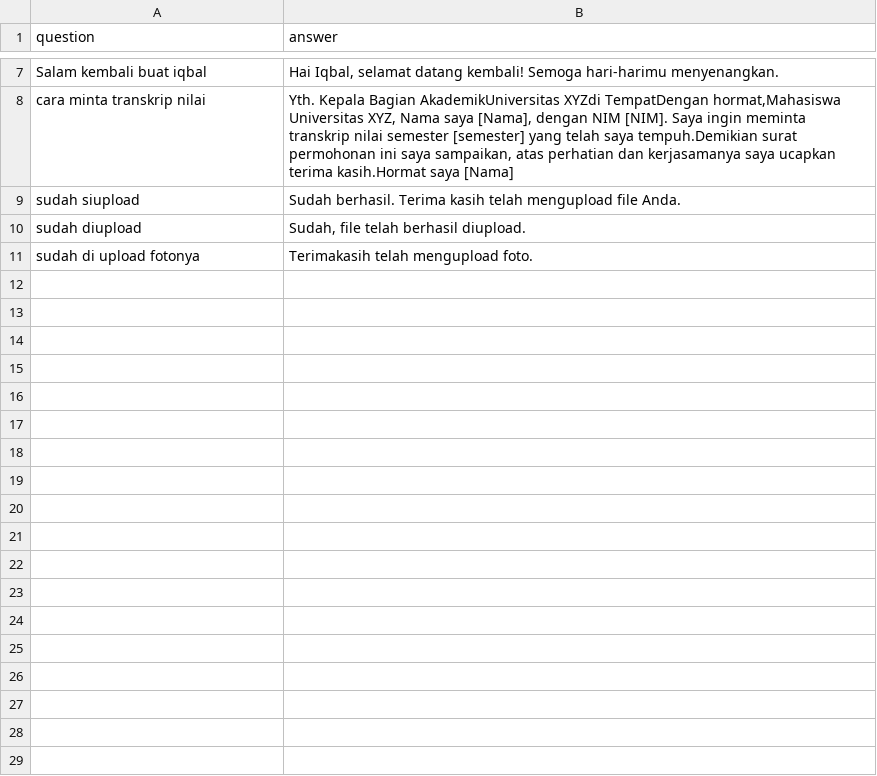
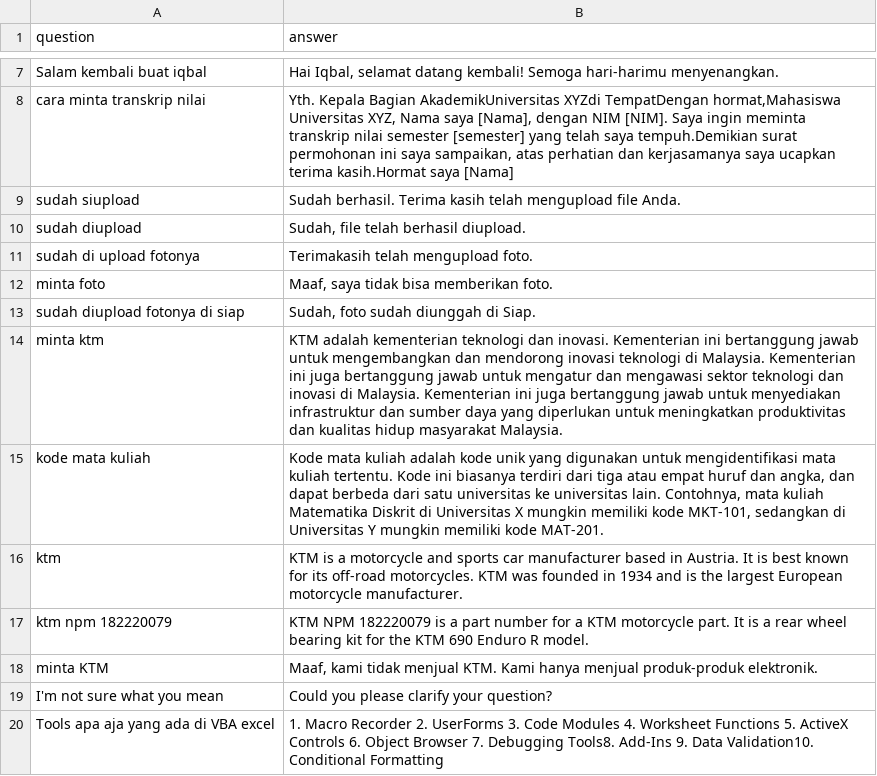
Before and after one commit to anakilang-ai/clean-dan-validasi-data, a CSV file: dataset/gilar-dataset/lar-clean.csv, drawn as a sheet; only a part is shown, gaps mark what is left out; the diff names each change by its address in the sheet, - before the commit and + after, or states it on an @@ line.

Commit message:
commit

```diff
--- a/dataset/gilar-dataset/lar-clean.csv
+++ b/dataset/gilar-dataset/lar-clean.csv
+row 12: minta foto | Maaf, saya tidak bisa memberikan foto.
+row 13: sudah diupload fotonya di siap | Sudah, foto sudah diunggah di Siap.
+row 14: minta ktm | KTM adalah kementerian teknologi dan inovasi. Kementerian ini bertanggung jawab untuk mengembangkan dan mendorong inovasi teknologi di Malaysia. Kementerian ini juga bertanggung jawab untuk mengatur dan mengawasi sektor teknologi dan inovasi di Malaysia. Kementerian ini juga bertanggung jawab untuk menyediakan infrastruktur dan sumber daya yang diperlukan untuk meningkatkan produktivitas dan kualitas hidup masyarakat Malaysia.
+row 15: kode mata kuliah | Kode mata kuliah adalah kode unik yang digunakan untuk mengidentifikasi mata kuliah tertentu. Kode ini biasanya terdiri dari tiga atau empat huruf dan angka, dan dapat berbeda dari satu universitas ke universitas lain. Contohnya, mata kuliah Matematika Diskrit di Universitas X mungkin memiliki kode MKT-101, sedangkan di Universitas Y mungkin memiliki kode MAT-201.
+row 16: ktm | KTM is a motorcycle and sports car manufacturer based in Austria. It is best known for its off-road motorcycles. KTM was founded in 1934 and is the largest European motorcycle manufacturer.
+row 17: ktm npm 182220079 | KTM NPM 182220079 is a part number for a KTM motorcycle part. It is a rear wheel bearing kit for the KTM 690 Enduro R model.
+row 18: minta KTM | Maaf, kami tidak menjual KTM. Kami hanya menjual produk-produk elektronik.
+row 19: I'm not sure what you mean | Could you please clarify your question?
+row 20: Tools apa aja yang ada di VBA excel | 1. Macro Recorder 2. UserForms 3. Code Modules 4. Worksheet Functions 5. ActiveX Controls 6. Object Browser 7. Debugging Tools8. Add-Ins 9. Data Validation10. Conditional Formatting
```
